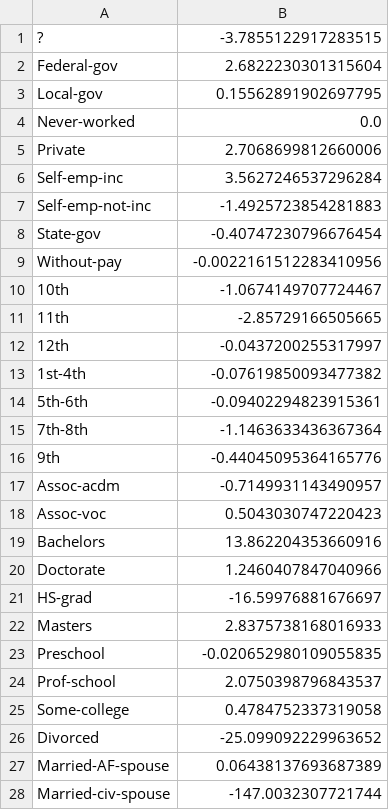
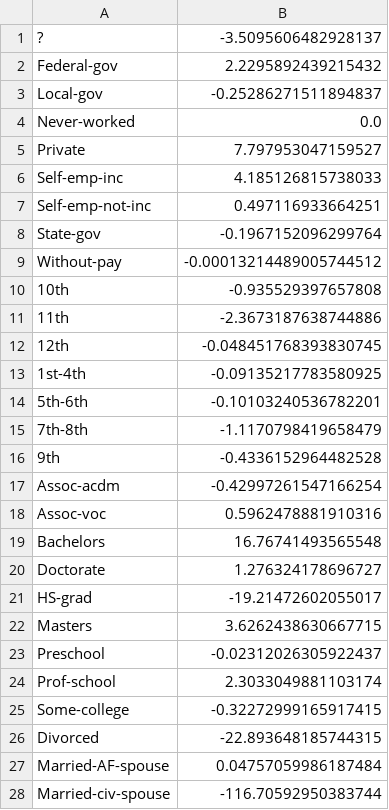
Before and after one commit to drcastillo/hicss2020, a CSV file: obj/census/shap/ann_shap.csv, drawn as a sheet; only a part is shown; the diff covers the shown part only.

Commit message:
push updated shap values for census

```diff
--- a/obj/census/shap/ann_shap.csv
+++ b/obj/census/shap/ann_shap.csv
@@ -1,28 +1,28 @@
-?,-3.7855122917283515
-Federal-gov,2.6822230301315604
-Local-gov,0.15562891902697795
+?,-3.5095606482928137
+Federal-gov,2.2295892439215432
+Local-gov,-0.25286271511894837
 Never-worked,0.0
-Private,2.7068699812660006
-Self-emp-inc,3.5627246537296284
-Self-emp-not-inc,-1.4925723854281883
-State-gov,-0.40747230796676454
-Without-pay,-0.0022161512283410956
-10th,-1.0674149707724467
-11th,-2.85729166505665
-12th,-0.0437200255317997
-1st-4th,-0.07619850093477382
-5th-6th,-0.09402294823915361
-7th-8th,-1.1463633436367364
-9th,-0.44045095364165776
-Assoc-acdm,-0.7149931143490957
-Assoc-voc,0.5043030747220423
-Bachelors,13.862204353660916
-Doctorate,1.2460407847040966
-HS-grad,-16.59976881676697
-Masters,2.8375738168016933
-Preschool,-0.020652980109055835
-Prof-school,2.0750398796843537
-Some-college,0.4784752337319058
-Divorced,-25.099092229963652
-Married-AF-spouse,0.06438137693687389
-Married-civ-spouse,-147.0032307721744
+Private,7.797953047159527
+Self-emp-inc,4.185126815738033
+Self-emp-not-inc,0.497116933664251
+State-gov,-0.1967152096299764
+Without-pay,-0.00013214489005744512
+10th,-0.935529397657808
+11th,-2.3673187638744886
+12th,-0.048451768393830745
+1st-4th,-0.09135217783580925
+5th-6th,-0.10103240536782201
+7th-8th,-1.1170798419658479
+9th,-0.4336152964482528
+Assoc-acdm,-0.42997261547166254
+Assoc-voc,0.5962478881910316
+Bachelors,16.76741493565548
+Doctorate,1.276324178696727
+HS-grad,-19.21472602055017
+Masters,3.6262438630667715
+Preschool,-0.02312026305922437
+Prof-school,2.3033049881103174
+Some-college,-0.32272999165917415
+Divorced,-22.893648185744315
+Married-AF-spouse,0.04757059986187484
+Married-civ-spouse,-116.70592950383744
```
Also changed, not shown: 76 edited cells elsewhere in this file, obj/census/shap/ann_shap_abs.csv, 1 other file.
